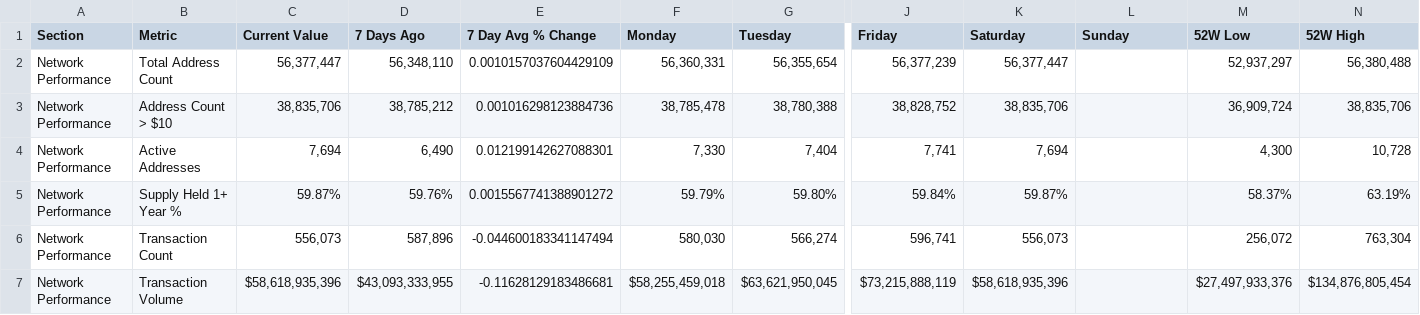
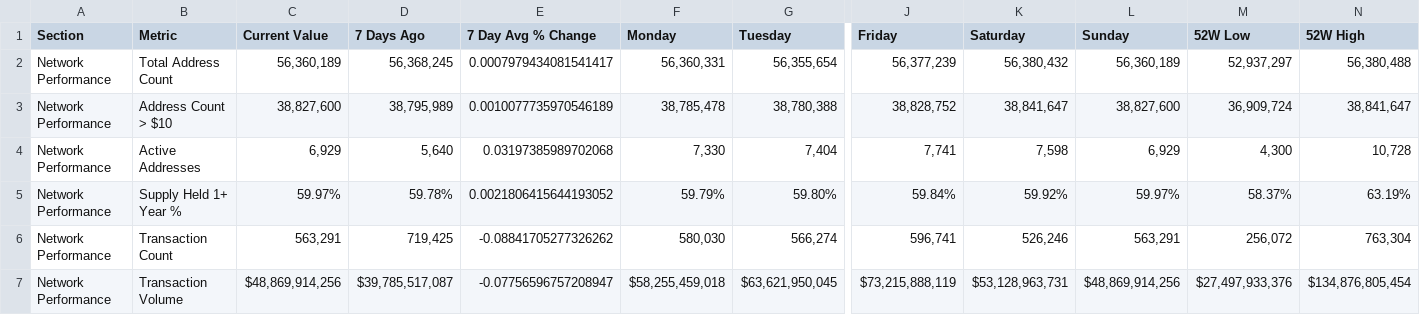
Before and after one commit to SecretSatoshis/Bitcoin-Report-Library, a CSV file: csv/fundamentals_table.csv, drawn as a sheet; only a part is shown, gaps mark what is left out; the diff covers the shown part only; the diff names each change by its address in the sheet, - before the commit and + after, or states it on an @@ line.

```diff
--- a/csv/fundamentals_table.csv
+++ b/csv/fundamentals_table.csv
-C2 (Current Value): 56,377,447
+C2 (Current Value): 56,360,189
-D2 (7 Days Ago): 56,348,110
+D2 (7 Days Ago): 56,368,245
-E2 (7 Day Avg % Change): 0.0010157037604429109
+E2 (7 Day Avg % Change): 0.0007979434081541417
-K2 (Saturday): 56,377,447
+K2 (Saturday): 56,380,432
-L2 (Sunday): (empty)
+L2 (Sunday): 56,360,189
-C3 (Current Value): 38,835,706
+C3 (Current Value): 38,827,600
-D3 (7 Days Ago): 38,785,212
+D3 (7 Days Ago): 38,795,989
-E3 (7 Day Avg % Change): 0.001016298123884736
+E3 (7 Day Avg % Change): 0.0010077735970546189
-K3 (Saturday): 38,835,706
+K3 (Saturday): 38,841,647
-L3 (Sunday): (empty)
+L3 (Sunday): 38,827,600
-N3 (52W High): 38,835,706
+N3 (52W High): 38,841,647
-C4 (Current Value): 7,694
+C4 (Current Value): 6,929
-D4 (7 Days Ago): 6,490
+D4 (7 Days Ago): 5,640
-E4 (7 Day Avg % Change): 0.012199142627088301
+E4 (7 Day Avg % Change): 0.03197385989702068
-K4 (Saturday): 7,694
+K4 (Saturday): 7,598
-L4 (Sunday): (empty)
+L4 (Sunday): 6,929
-C5 (Current Value): 59.87%
+C5 (Current Value): 59.97%
-D5 (7 Days Ago): 59.76%
+D5 (7 Days Ago): 59.78%
-E5 (7 Day Avg % Change): 0.0015567741388901272
+E5 (7 Day Avg % Change): 0.0021806415644193052
-K5 (Saturday): 59.87%
+K5 (Saturday): 59.92%
-L5 (Sunday): (empty)
+L5 (Sunday): 59.97%
-C6 (Current Value): 556,073
+C6 (Current Value): 563,291
-D6 (7 Days Ago): 587,896
+D6 (7 Days Ago): 719,425
-E6 (7 Day Avg % Change): -0.044600183341147494
+E6 (7 Day Avg % Change): -0.08841705277326262
-K6 (Saturday): 556,073
+K6 (Saturday): 526,246
-L6 (Sunday): (empty)
+L6 (Sunday): 563,291
-C7 (Current Value): $58,618,935,396
+C7 (Current Value): $48,869,914,256
-D7 (7 Days Ago): $43,093,333,955
+D7 (7 Days Ago): $39,785,517,087
-E7 (7 Day Avg % Change): -0.11628129183486681
+E7 (7 Day Avg % Change): -0.07756596757208947
-K7 (Saturday): $58,618,935,396
+K7 (Saturday): $53,128,963,731
-L7 (Sunday): (empty)
+L7 (Sunday): $48,869,914,256
```
Also changed, not shown: 64 edited cells elsewhere in this file, csv/1k_bucket_table.csv, csv/cycle_low_data.csv, 18 other files.
